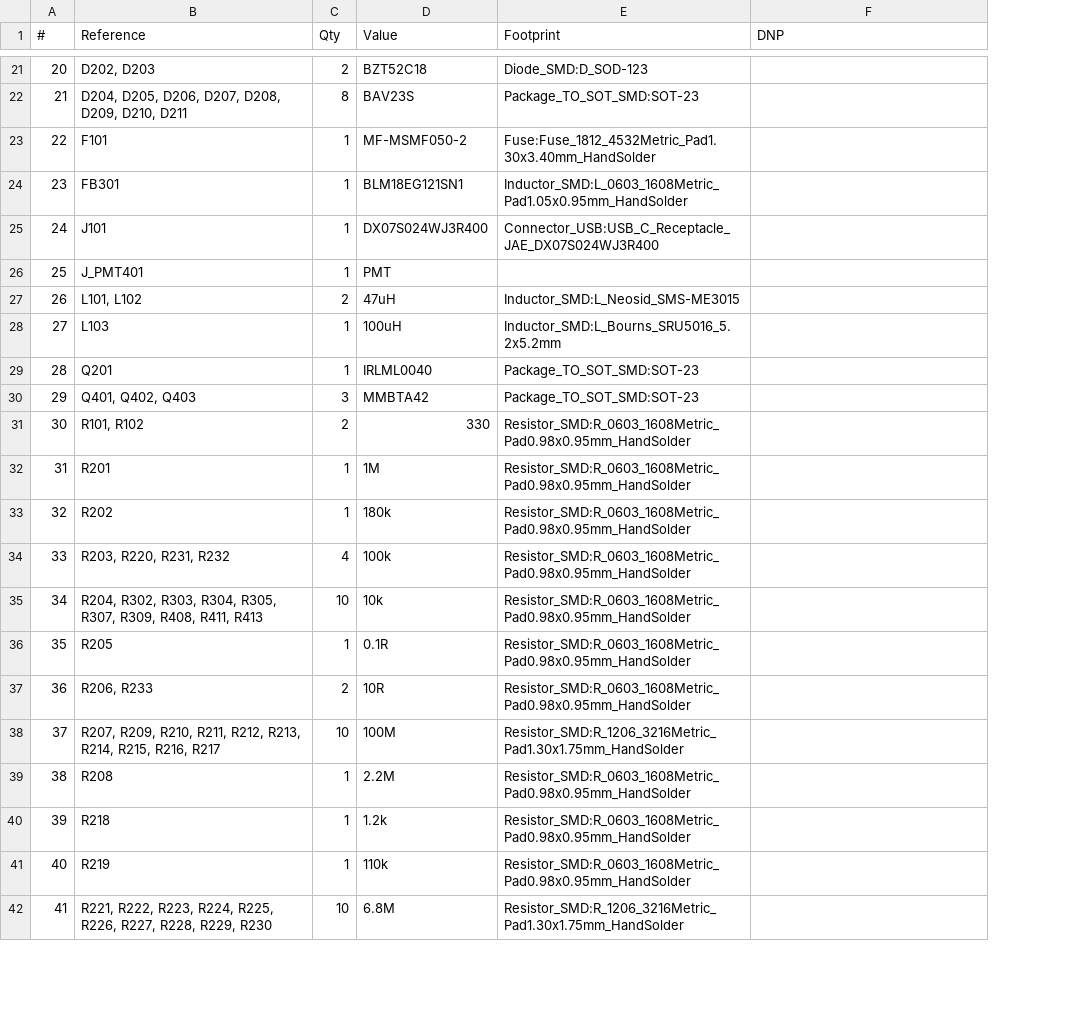
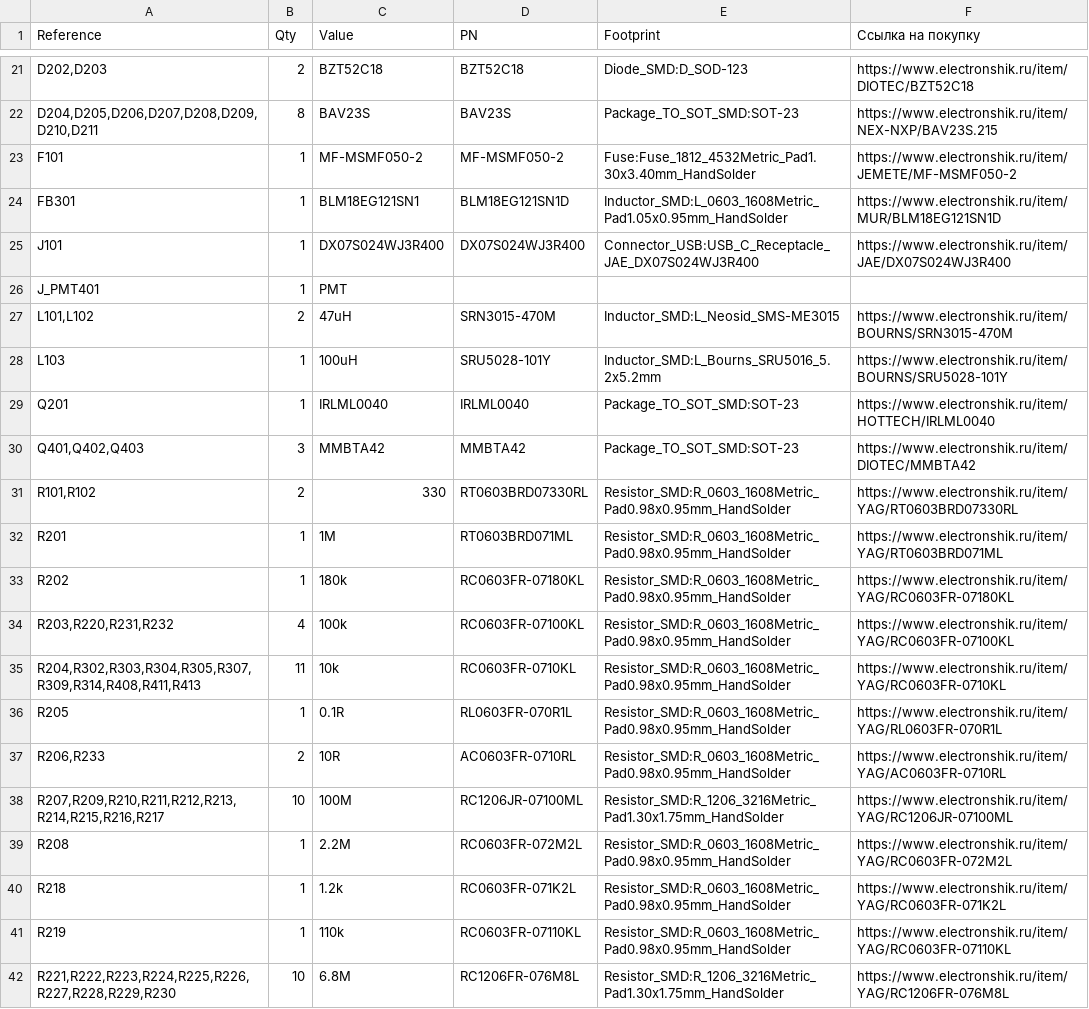
Before and after one commit to Motokichirou/gamma-spectrometer, a CSV file: pcb/gamma_spectrometer/gamma_spectrometer.csv, drawn as a sheet; only a part is shown, gaps mark what is left out; removed rows and columns are numbered as before the commit, all else as after; the diff covers the shown part only; the diff names each change by its address in the sheet, - before the commit and + after, or states it on an @@ line.

```diff
--- a/pcb/gamma_spectrometer/gamma_spectrometer.csv
+++ b/pcb/gamma_spectrometer/gamma_spectrometer.csv
-column A (#), rows 21-42: 20 | 21 | 22 | 23 | 24 | 25 | 26 | 27 | 28 | 29 | 30 | 31 | 32 | 33 | 34 | 35 | 36 | 37 | 38 | 39 | 40 | 41
+column D (PN), rows 21-42: BZT52C18 | BAV23S | MF-MSMF050-2 | BLM18EG121SN1D | DX07S024WJ3R400 |  | SRN3015-470M | SRU5028-101Y | IRLML0040 | MMBTA42 | RT0603BRD07330RL | RT0603BRD071ML | RC0603FR-07180KL | RC0603FR-07100KL | RC0603FR-0710KL | RL0603FR-070R1L | AC0603FR-0710RL | RC1206JR-07100ML | RC0603FR-072M2L | RC0603FR-071K2L | RC0603FR-07110KL | RC1206FR-076M8L
-F1: DNP
+F1: Ссылка на покупку
-A21 (Reference): D202, D203
+A21 (Reference): D202,D203
-F21 (Ссылка на покупку): (empty)
+F21 (Ссылка на покупку): https://www.electronshik.ru/item/DIOTEC/BZT52C18
-A22 (Reference): D204, D205, D206, D207, D208, D209, D210, D211
+A22 (Reference): D204,D205,D206,D207,D208,D209,D210,D211
-F22 (Ссылка на покупку): (empty)
+F22 (Ссылка на покупку): https://www.electronshik.ru/item/NEX-NXP/BAV23S.215
-F23 (Ссылка на покупку): (empty)
+F23 (Ссылка на покупку): https://www.electronshik.ru/item/JEMETE/MF-MSMF050-2
-F24 (Ссылка на покупку): (empty)
+F24 (Ссылка на покупку): https://www.electronshik.ru/item/MUR/BLM18EG121SN1D
-F25 (Ссылка на покупку): (empty)
+F25 (Ссылка на покупку): https://www.electronshik.ru/item/JAE/DX07S024WJ3R400
-A27 (Reference): L101, L102
+A27 (Reference): L101,L102
-F27 (Ссылка на покупку): (empty)
+F27 (Ссылка на покупку): https://www.electronshik.ru/item/BOURNS/SRN3015-470M
-F28 (Ссылка на покупку): (empty)
+F28 (Ссылка на покупку): https://www.electronshik.ru/item/BOURNS/SRU5028-101Y
-F29 (Ссылка на покупку): (empty)
+F29 (Ссылка на покупку): https://www.electronshik.ru/item/HOTTECH/IRLML0040
-A30 (Reference): Q401, Q402, Q403
+A30 (Reference): Q401,Q402,Q403
-F30 (Ссылка на покупку): (empty)
+F30 (Ссылка на покупку): https://www.electronshik.ru/item/DIOTEC/MMBTA42
-A31 (Reference): R101, R102
+A31 (Reference): R101,R102
-F31 (Ссылка на покупку): (empty)
+F31 (Ссылка на покупку): https://www.electronshik.ru/item/YAG/RT0603BRD07330RL
-F32 (Ссылка на покупку): (empty)
+F32 (Ссылка на покупку): https://www.electronshik.ru/item/YAG/RT0603BRD071ML
-F33 (Ссылка на покупку): (empty)
+F33 (Ссылка на покупку): https://www.electronshik.ru/item/YAG/RC0603FR-07180KL
-A34 (Reference): R203, R220, R231, R232
+A34 (Reference): R203,R220,R231,R232
-F34 (Ссылка на покупку): (empty)
+F34 (Ссылка на покупку): https://www.electronshik.ru/item/YAG/RC0603FR-07100KL
-A35 (Reference): R204, R302, R303, R304, R305, R307, R309, R408, R411, R413
+A35 (Reference): R204,R302,R303,R304,R305,R307,R309,R314,R408,R411,R413
-B35 (Qty): 10
+B35 (Qty): 11
-F35 (Ссылка на покупку): (empty)
+F35 (Ссылка на покупку): https://www.electronshik.ru/item/YAG/RC0603FR-0710KL
-F36 (Ссылка на покупку): (empty)
+F36 (Ссылка на покупку): https://www.electronshik.ru/item/YAG/RL0603FR-070R1L
-A37 (Reference): R206, R233
+A37 (Reference): R206,R233
-F37 (Ссылка на покупку): (empty)
+F37 (Ссылка на покупку): https://www.electronshik.ru/item/YAG/AC0603FR-0710RL
-A38 (Reference): R207, R209, R210, R211, R212, R213, R214, R215, R216, R217
+A38 (Reference): R207,R209,R210,R211,R212,R213,R214,R215,R216,R217
-F38 (Ссылка на покупку): (empty)
+F38 (Ссылка на покупку): https://www.electronshik.ru/item/YAG/RC1206JR-07100ML
-F39 (Ссылка на покупку): (empty)
+F39 (Ссылка на покупку): https://www.electronshik.ru/item/YAG/RC0603FR-072M2L
-F40 (Ссылка на покупку): (empty)
+F40 (Ссылка на покупку): https://www.electronshik.ru/item/YAG/RC0603FR-071K2L
-F41 (Ссылка на покупку): (empty)
+F41 (Ссылка на покупку): https://www.electronshik.ru/item/YAG/RC0603FR-07110KL
-A42 (Reference): R221, R222, R223, R224, R225, R226, R227, R228, R229, R230
+A42 (Reference): R221,R222,R223,R224,R225,R226,R227,R228,R229,R230
-F42 (Ссылка на покупку): (empty)
+F42 (Ссылка на покупку): https://www.electronshik.ru/item/YAG/RC1206FR-076M8L
```
Also changed, not shown: 62 edited cells elsewhere in this file, 1 other file.
